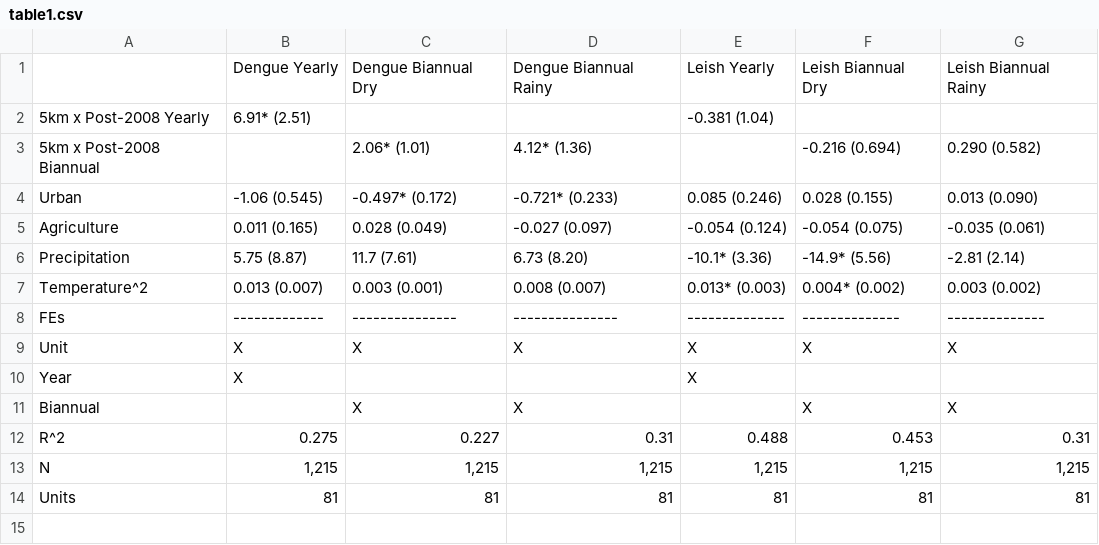
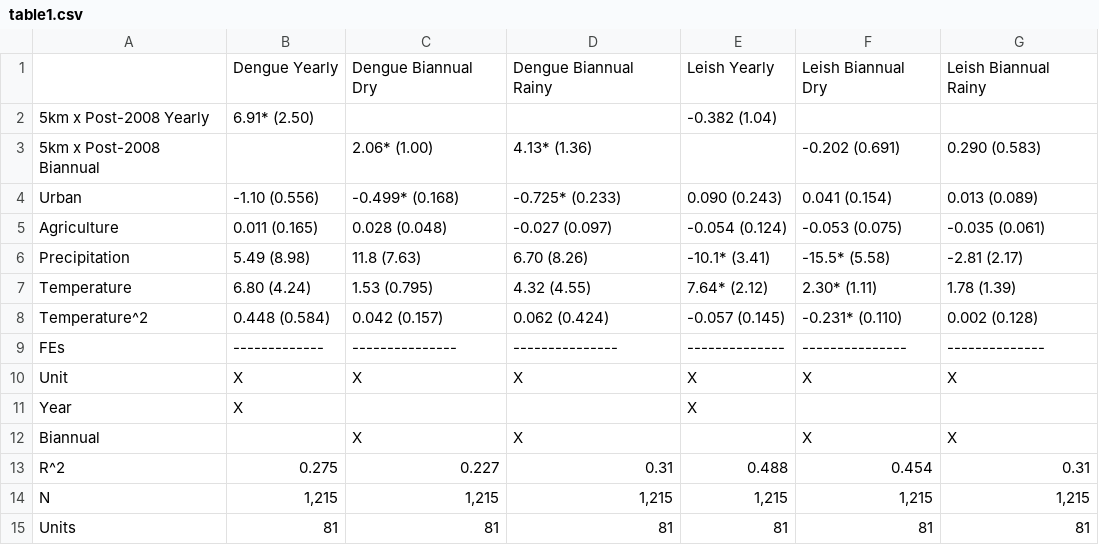
Before and after one commit to alyson-singleton/IOH_and_dengue, a CSV file: figures/table1.csv, drawn as a sheet.

```diff
--- a/figures/table1.csv
+++ b/figures/table1.csv
@@ -1,9 +1,10 @@
 "","Dengue Yearly","Dengue Biannual Dry","Dengue Biannual Rainy","Leish Yearly","Leish Biannual Dry","Leish Biannual Rainy"
-"5km x Post-2008 Yearly","6.91* (2.51)","  ","  ","-0.381 (1.04)","  ","  "
-"5km x Post-2008 Biannual","  ","2.06* (1.01)","4.12* (1.36)","  ","-0.216 (0.694)","0.290 (0.582)"
-"Urban","-1.06 (0.545)","-0.497* (0.172)","-0.721* (0.233)","0.085 (0.246)","0.028 (0.155)","0.013 (0.090)"
-"Agriculture","0.011 (0.165)","0.028 (0.049)","-0.027 (0.097)","-0.054 (0.124)","-0.054 (0.075)","-0.035 (0.061)"
-"Precipitation","5.75 (8.87)","11.7 (7.61)","6.73 (8.20)","-10.1* (3.36)","-14.9* (5.56)","-2.81 (2.14)"
-"Temperature^2","0.013 (0.007)","0.003 (0.001)","0.008 (0.007)","0.013* (0.003)","0.004* (0.002)","0.003 (0.002)"
-"FEs","-------------","---------------","---------------","--------------","--------------","--------------"
+"5km x Post-2008 Yearly","6.91* (2.50)","  ","  ","-0.382 (1.04)","  ","  "
+"5km x Post-2008 Biannual","  ","2.06* (1.00)","4.13* (1.36)","  ","-0.202 (0.691)","0.290 (0.583)"
+"Urban","-1.10 (0.556)","-0.499* (0.168)","-0.725* (0.233)","0.090 (0.243)","0.041 (0.154)","0.013 (0.089)"
+"Agriculture","0.011 (0.165)","0.028 (0.048)","-0.027 (0.097)","-0.054 (0.124)","-0.053 (0.075)","-0.035 (0.061)"
+"Precipitation","5.49 (8.98)","11.8 (7.63)","6.70 (8.26)","-10.1* (3.41)","-15.5* (5.58)","-2.81 (2.17)"
+"Temperature","6.80 (4.24)","1.53 (0.795)","4.32 (4.55)","7.64* (2.12)","2.30* (1.11)","1.78 (1.39)"
+"Temperature^2","0.448 (0.584)","0.042 (0.157)","0.062 (0.424)","-0.057 (0.145)","-0.231* (0.110)","0.002 (0.128)"
+"FEs","-------------","---------------","---------------","--------------","---------------","--------------"
 "Unit","X","X","X","X","X","X"
@@ -11,3 +12,3 @@
 "Biannual","","X","X","","X","X"
-"R^2","0.275","0.227","0.31","0.488","0.453","0.31"
+"R^2","0.275","0.227","0.31","0.488","0.454","0.31"
 "N","1,215","1,215","1,215","1,215","1,215","1,215"
```
Also changed, not shown: figures/stable2.csv, figures/stable3.csv, 57 other files.
